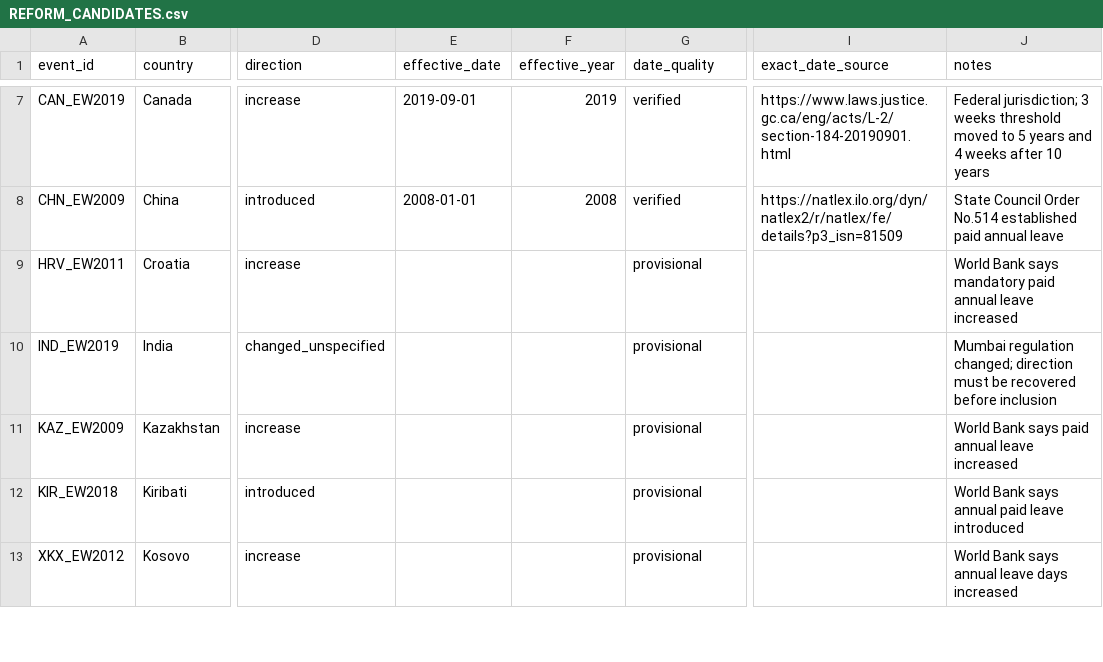
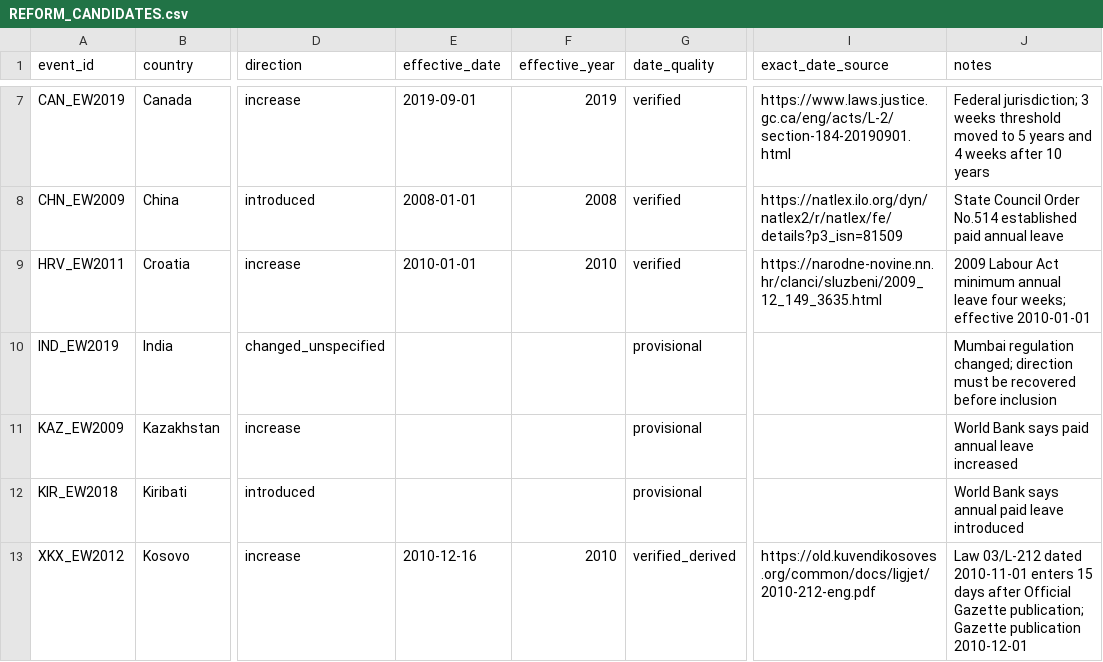
Before and after one commit to CochraneK/ARIS4C, a CSV file: papers/019-time-off-happiness/process/REFORM_CANDIDATES.csv, drawn as a sheet; only a part is shown, gaps mark what is left out; the diff covers the shown part only; the diff names each change by its address in the sheet, - before the commit and + after, or states it on an @@ line.

Commit message:
research(019): verify six additional leave reform dates

```diff
--- a/papers/019-time-off-happiness/process/REFORM_CANDIDATES.csv
+++ b/papers/019-time-off-happiness/process/REFORM_CANDIDATES.csv
-E9 (effective_date): (empty)
+E9 (effective_date): 2010-01-01
-F9 (effective_year): (empty)
+F9 (effective_year): 2010
-G9 (date_quality): provisional
+G9 (date_quality): verified
-I9 (exact_date_source): (empty)
+I9 (exact_date_source): https://narodne-novine.nn.hr/clanci/sluzbeni/2009_12_149_3635.html
-J9 (notes): World Bank says mandatory paid annual leave increased
+J9 (notes): 2009 Labour Act minimum annual leave four weeks; effective 2010-01-01
-E13 (effective_date): (empty)
+E13 (effective_date): 2010-12-16
-F13 (effective_year): (empty)
+F13 (effective_year): 2010
-G13 (date_quality): provisional
+G13 (date_quality): verified_derived
-I13 (exact_date_source): (empty)
+I13 (exact_date_source): https://old.kuvendikosoves.org/common/docs/ligjet/2010-212-eng.pdf
-J13 (notes): World Bank says annual leave days increased
+J13 (notes): Law 03/L-212 dated 2010-11-01 enters 15 days after Official Gazette publication; Gazette publication 2010-12-01
```
Also changed, not shown: 20 edited cells elsewhere in this file.
